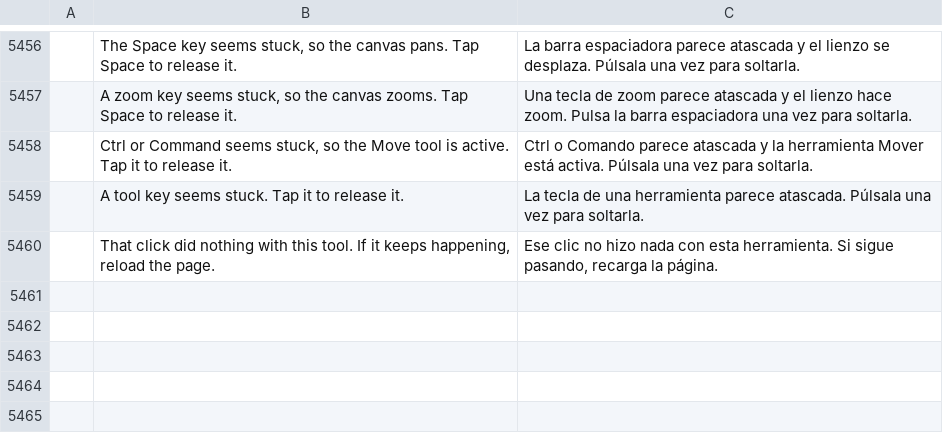
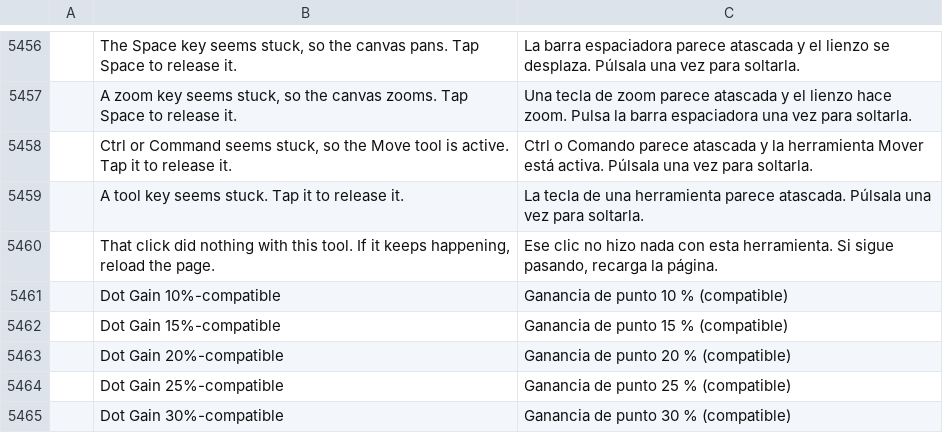
Before and after one commit to ChoqueCastroLD/capishot, a TSV file: crates/ui-egui/src/i18n/es.tsv, drawn as a sheet; only a part is shown, gaps mark what is left out; the diff names each change by its address in the sheet, - before the commit and + after, or states it on an @@ line.

```diff
--- a/crates/ui-egui/src/i18n/es.tsv
+++ b/crates/ui-egui/src/i18n/es.tsv
+row 5461:  | Dot Gain 10%-compatible | Ganancia de punto 10 % (compatible)
+row 5462:  | Dot Gain 15%-compatible | Ganancia de punto 15 % (compatible)
+row 5463:  | Dot Gain 20%-compatible | Ganancia de punto 20 % (compatible)
+row 5464:  | Dot Gain 25%-compatible | Ganancia de punto 25 % (compatible)
+row 5465:  | Dot Gain 30%-compatible | Ganancia de punto 30 % (compatible)
```
Also changed, not shown: crates/ui-egui/src/i18n/pt-br.tsv, crates/ui-egui/src/i18n/pt-pt.tsv, 3 other files.
